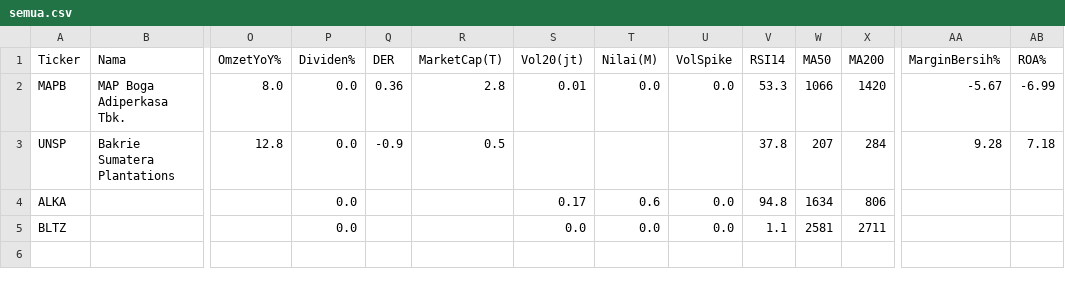
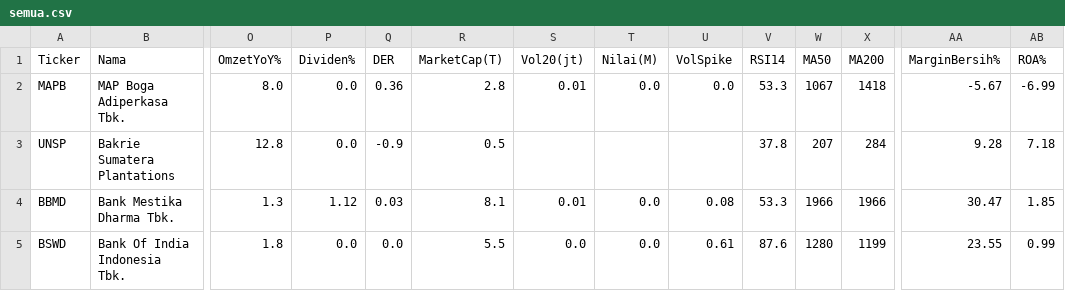
Before and after one commit to 2013tib-droid/Screening-Saham, a CSV file: hasil/semua.csv, drawn as a sheet; only a part is shown, gaps mark what is left out; removed rows and columns are numbered as before the commit, all else as after; rows hold the shown columns only; the diff names each change by its address in the sheet, - before the commit and + after, or states it on an @@ line.

```diff
--- a/hasil/semua.csv
+++ b/hasil/semua.csv
-W2 (MA50): 1066
+W2 (MA50): 1067
-X2 (MA200): 1420
+X2 (MA200): 1418
-row 4: ALKA |  |  | 0.0 |  |  | 0.17 | 0.6 | 0.0 | 94.8 | 1634 | 806
-row 5: BLTZ |  |  | 0.0 |  |  | 0.0 | 0.0 | 0.0 | 1.1 | 2581 | 2711
+row 4: BBMD | Bank Mestika Dharma Tbk. | 1.3 | 1.12 | 0.03 | 8.1 | 0.01 | 0.0 | 0.08 | 53.3 | 1966 | 1966 | 30.47 | 1.85
+row 5: BSWD | Bank Of India Indonesia Tbk. | 1.8 | 0.0 | 0.0 | 5.5 | 0.0 | 0.0 | 0.61 | 87.6 | 1280 | 1199 | 23.55 | 0.99
```
Also changed, not shown: 2 other files.
